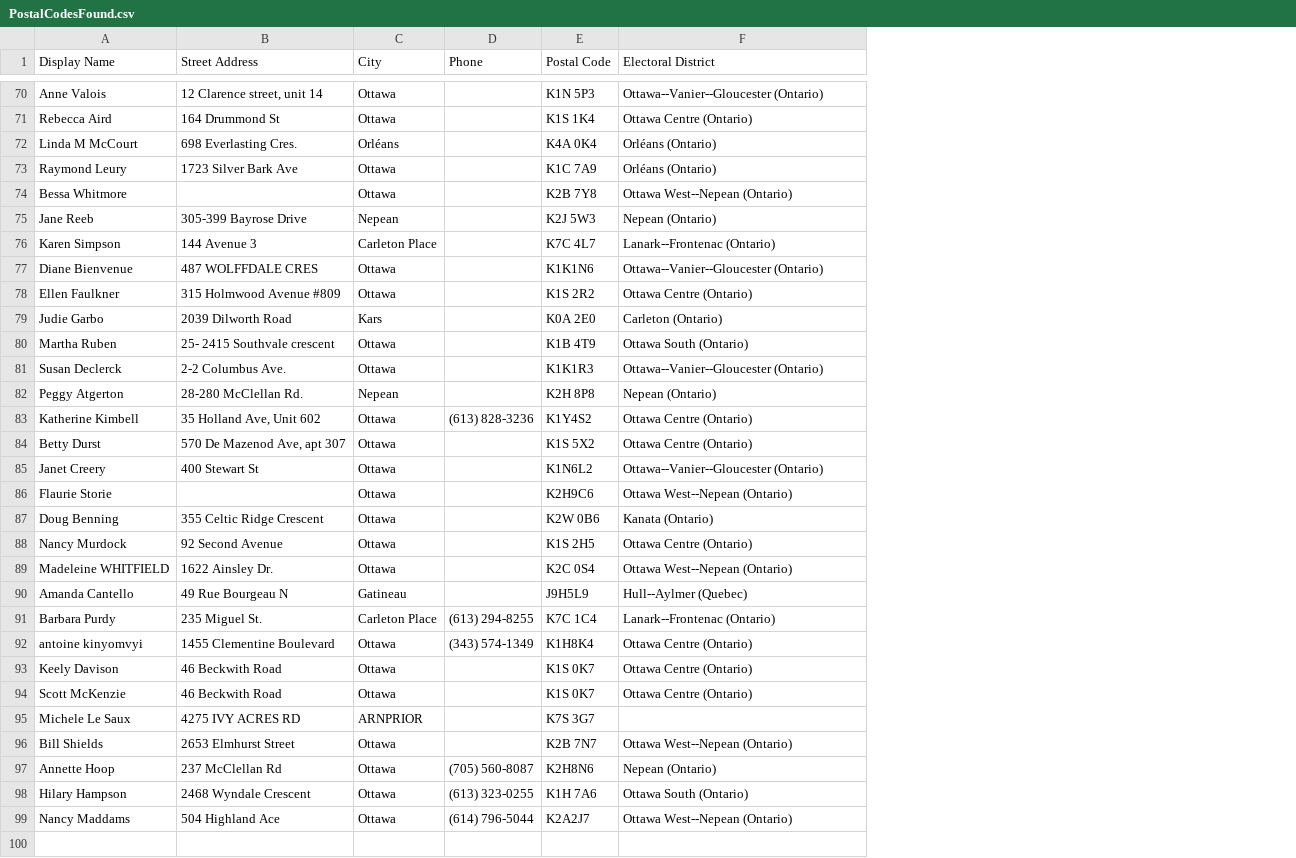
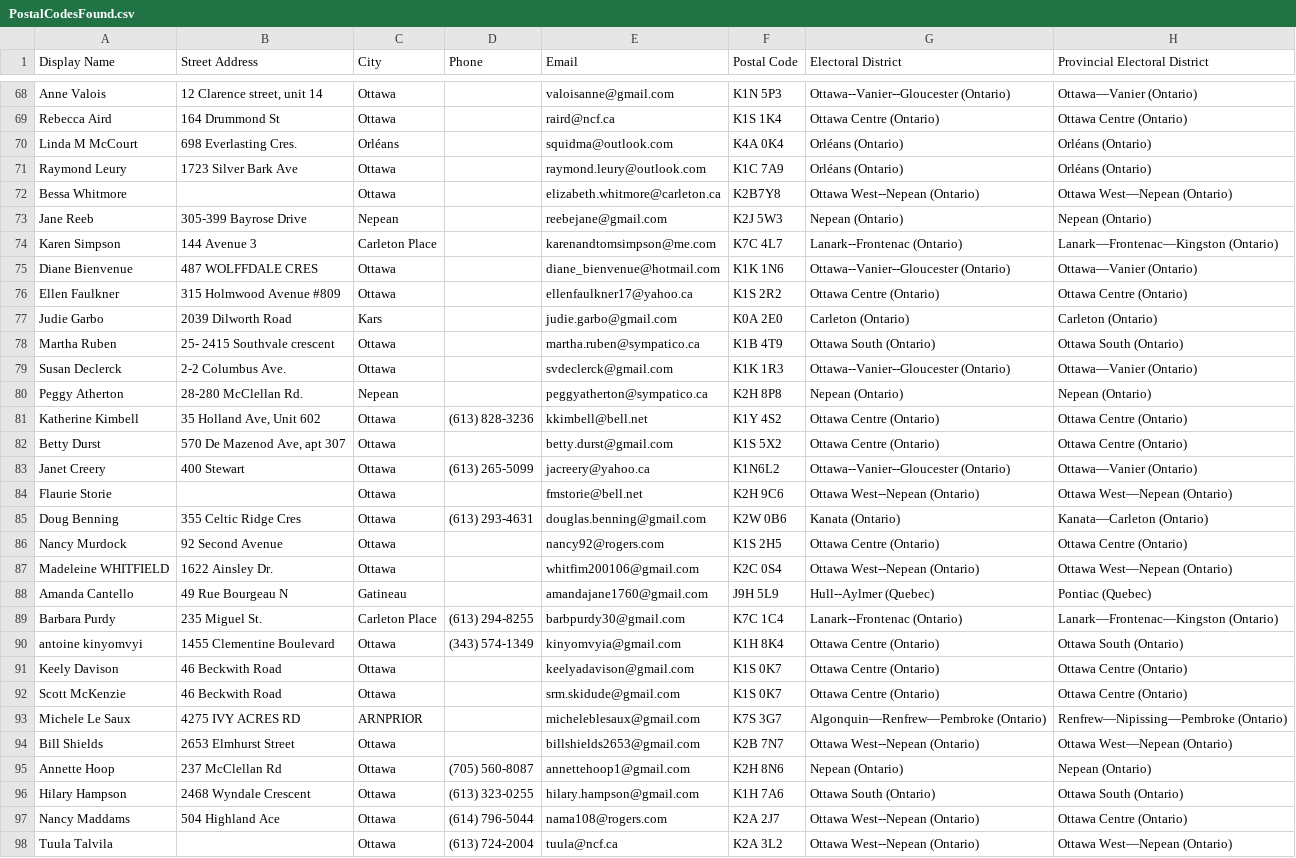
Before and after one commit to LRexB/postal-code-scanner, a CSV file: PostalCodesFound.csv, drawn as a sheet; only a part is shown, gaps mark what is left out; addresses are those after the commit; the diff covers the shown part only; the diff names each change by its address in the sheet, - before the commit and + after, or states it on an @@ line.

Commit message:
Add provincial riding column and OpenNorth API fallback for federal districts
- Add queryOpenNorth() function using OpenNorth Represent API to look up
  provincial electoral districts (Ontario and Quebec) by postal code
- Add 'Provincial Electoral District' column to CSV and JSON output
- Use OpenNorth federal district data as fallback when Elections Canada
  lookup fails (fixes rural postal codes K0A1L0, K4B1H9, K7S3G7)
- All 97 records now resolve both federal and provincial districts

```diff
--- a/PostalCodesFound.csv
+++ b/PostalCodesFound.csv
+column E (Email), rows 68-97: valoisanne@gmail.com | raird@ncf.ca | squidma@outlook.com | raymond.leury@outlook.com | elizabeth.whitmore@carleton.ca | reebejane@gmail.com | karenandtomsimpson@me.com | diane_bienvenue@hotmail.com | ellenfaulkner17@yahoo.ca | judie.garbo@gmail.com | martha.ruben@sympatico.ca | svdeclerck@gmail.com | peggyatherton@sympatico.ca | kkimbell@bell.net | betty.durst@gmail.com | jacreery@yahoo.ca | fmstorie@bell.net | douglas.benning@gmail.com | nancy92@rogers.com | whitfim200106@gmail.com | amandajane1760@gmail.com | barbpurdy30@gmail.com | kinyomvyia@gmail.com | keelyadavison@gmail.com | srm.skidude@gmail.com | micheleblesaux@gmail.com | billshields2653@gmail.com | annettehoop1@gmail.com | hilary.hampson@gmail.com | nama108@rogers.com
+column H (Provincial Electoral District), rows 68-97: Ottawa—Vanier (Ontario) | Ottawa Centre (Ontario) | Orléans (Ontario) | Orléans (Ontario) | Ottawa West—Nepean (Ontario) | Nepean (Ontario) | Lanark—Frontenac—Kingston (Ontario) | Ottawa—Vanier (Ontario) | Ottawa Centre (Ontario) | Carleton (Ontario) | Ottawa South (Ontario) | Ottawa—Vanier (Ontario) | Nepean (Ontario) | Ottawa Centre (Ontario) | Ottawa Centre (Ontario) | Ottawa—Vanier (Ontario) | Ottawa West—Nepean (Ontario) | Kanata—Carleton (Ontario) | Ottawa Centre (Ontario) | Ottawa West—Nepean (Ontario) | Pontiac (Quebec) | Lanark—Frontenac—Kingston (Ontario) | Ottawa South (Ontario) | Ottawa Centre (Ontario) | Ottawa Centre (Ontario) | Renfrew—Nipissing—Pembroke (Ontario) | Ottawa West—Nepean (Ontario) | Nepean (Ontario) | Ottawa South (Ontario) | Ottawa Centre (Ontario)
-F72 (Postal Code): K2B 7Y8
+F72 (Postal Code): K2B7Y8
-F75 (Postal Code): K1K1N6
+F75 (Postal Code): K1K 1N6
-F79 (Postal Code): K1K1R3
+F79 (Postal Code): K1K 1R3
-A80 (Display Name): Peggy Atgerton
+A80 (Display Name): Peggy Atherton
-F81 (Postal Code): K1Y4S2
+F81 (Postal Code): K1Y 4S2
-B83 (Street Address): 400 Stewart St
+B83 (Street Address): 400 Stewart
-D83 (Phone): (empty)
+D83 (Phone): (613) 265-5099
-F84 (Postal Code): K2H9C6
+F84 (Postal Code): K2H 9C6
-B85 (Street Address): 355 Celtic Ridge Crescent
+B85 (Street Address): 355 Celtic Ridge Cres
-D85 (Phone): (empty)
+D85 (Phone): (613) 293-4631
-F88 (Postal Code): J9H5L9
+F88 (Postal Code): J9H 5L9
-F90 (Postal Code): K1H8K4
+F90 (Postal Code): K1H 8K4
-G93 (Electoral District): (empty)
+G93 (Electoral District): Algonquin—Renfrew—Pembroke (Ontario)
-F95 (Postal Code): K2H8N6
+F95 (Postal Code): K2H 8N6
-F97 (Postal Code): K2A2J7
+F97 (Postal Code): K2A 2J7
+row 98: Tuula Talvila |  | Ottawa | (613) 724-2004 | tuula@ncf.ca | K2A 3L2 | Ottawa West--Nepean (Ontario) | Ottawa West—Nepean (Ontario)
```
Also changed, not shown: 2 removed rows and 11 edited cells elsewhere in this file, 1 other file.
